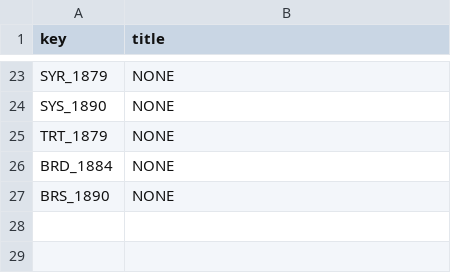
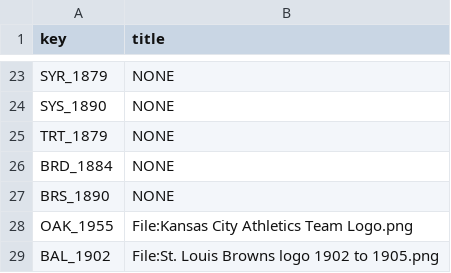
Before and after one commit to dc421/baseball-atlas, a CSV file: data/overrides/logo_titles.csv, drawn as a sheet; only a part is shown, gaps mark what is left out.

```diff
--- a/data/overrides/logo_titles.csv
+++ b/data/overrides/logo_titles.csv
@@ -27 +27,3 @@ BRD_1884,NONE
 BRS_1890,NONE
+OAK_1955,File:Kansas City Athletics Team Logo.png
+BAL_1902,File:St. Louis Browns logo 1902 to 1905.png
```
Also changed, not shown: 14 other files.
